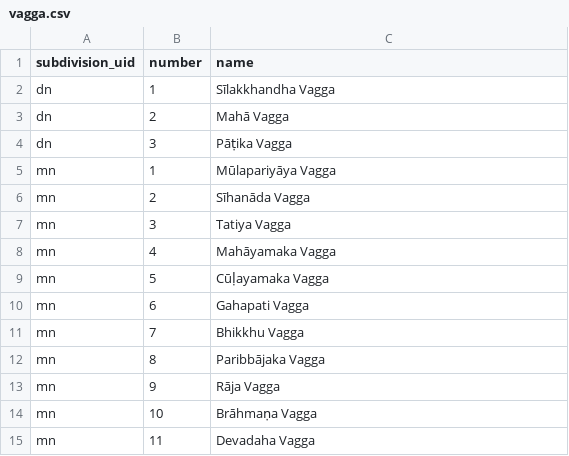
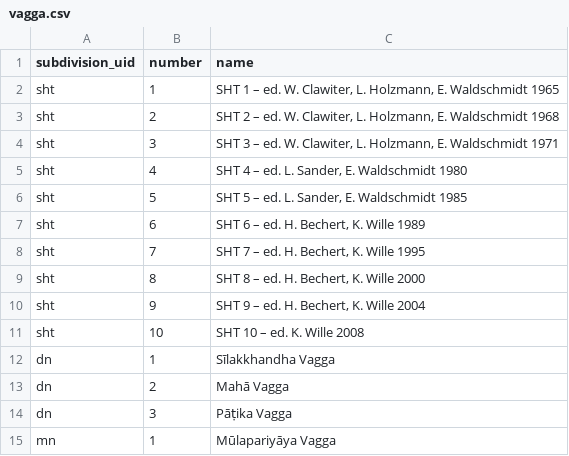
Before and after one commit to suttacentral/legacy-suttacentral-data, a CSV file: table/vagga.csv, drawn as a sheet; only a part is shown; the shorter side is filled out with more unchanged rows; the diff names each change by its address in the sheet, - before the commit and + after, or states it on an @@ line.

```diff
--- a/table/vagga.csv
+++ b/table/vagga.csv
+row 2: sht | 1 | SHT 1 – ed. W. Clawiter, L. Holzmann, E. Waldschmidt 1965
+row 3: sht | 2 | SHT 2 – ed. W. Clawiter, L. Holzmann, E. Waldschmidt 1968
+row 4: sht | 3 | SHT 3 – ed. W. Clawiter, L. Holzmann, E. Waldschmidt 1971
+row 5: sht | 4 | SHT 4 – ed. L. Sander, E. Waldschmidt 1980
+row 6: sht | 5 | SHT 5 – ed. L. Sander, E. Waldschmidt 1985
+row 7: sht | 6 | SHT 6 – ed. H. Bechert, K. Wille 1989
+row 8: sht | 7 | SHT 7 – ed. H. Bechert, K. Wille 1995
+row 9: sht | 8 | SHT 8 – ed. H. Bechert, K. Wille 2000
+row 10: sht | 9 | SHT 9 – ed. H. Bechert, K. Wille 2004
+row 11: sht | 10 | SHT 10 – ed. K. Wille 2008
```
Also changed, not shown: table/division.csv, table/subdivision.csv, 1 other file.
